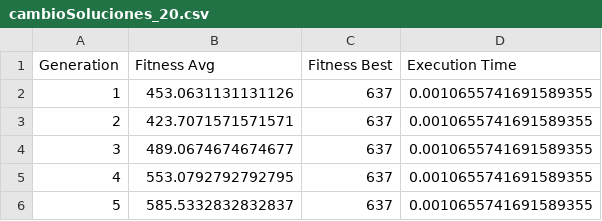
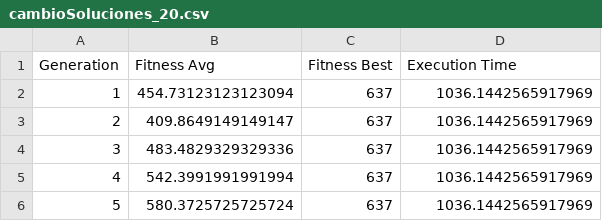
Before and after one commit to i82gaibj/Metaheuristica_P2, a CSV file: cambioSoluciones/cambioSoluciones_20.csv, drawn as a sheet.

```diff
--- a/cambioSoluciones/cambioSoluciones_20.csv
+++ b/cambioSoluciones/cambioSoluciones_20.csv
@@ -1,6 +1,6 @@
 Generation,Fitness Avg,Fitness Best,Execution Time
-1,453.0631131131126,637,0.0010655741691589355
-2,423.7071571571571,637,0.0010655741691589355
-3,489.0674674674677,637,0.0010655741691589355
-4,553.0792792792795,637,0.0010655741691589355
-5,585.5332832832837,637,0.0010655741691589355
+1,454.73123123123094,637,1036.1442565917969
+2,409.8649149149147,637,1036.1442565917969
+3,483.4829329329336,637,1036.1442565917969
+4,542.3991991991994,637,1036.1442565917969
+5,580.3725725725724,637,1036.1442565917969
```
Also changed, not shown: cambioSoluciones/cambioSoluciones_10.csv, cambioSoluciones/cambioSoluciones_25.csv, 2 other files.
